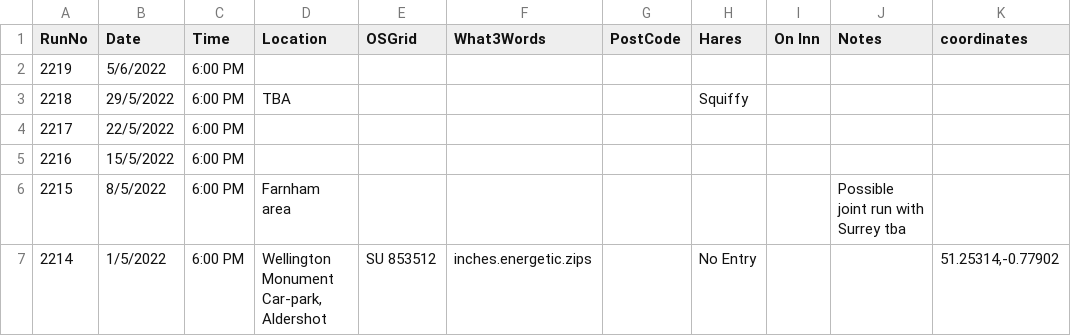
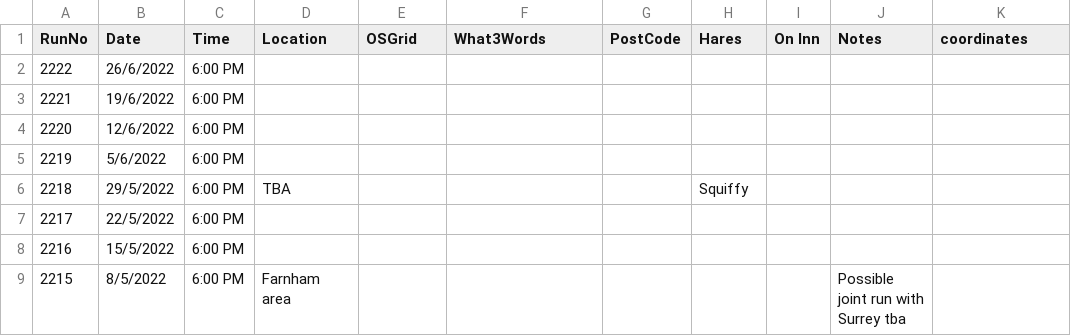
Before and after one commit to nh4hash/nh4hash.github.io, a CSV file: _data/runlist.csv, drawn as a sheet; removed rows and columns are numbered as before the commit, all else as after; the diff names each change by its address in the sheet, - before the commit and + after, or states it on an @@ line.

```diff
--- a/_data/runlist.csv
+++ b/_data/runlist.csv
+row 2: 2222 | 26/6/2022 | 6:00 PM
+row 3: 2221 | 19/6/2022 | 6:00 PM
+row 4: 2220 | 12/6/2022 | 6:00 PM
-row 7: 2214 | 1/5/2022 | 6:00 PM | Wellington Monument Car-park, Aldershot | SU 853512 | inches.energetic.zips |  | No Entry |  |  | 51.25314,-0.77902
```
Also changed, not shown: 12 other files.
